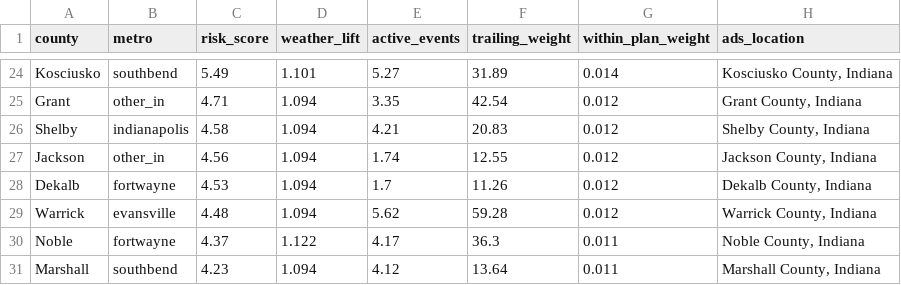
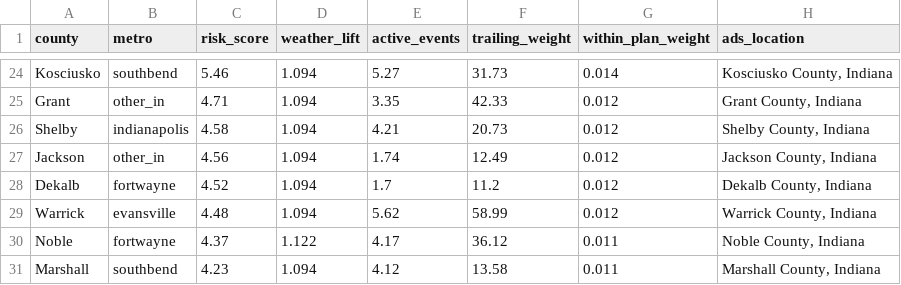
Before and after one commit to danielliu12/accident-forecaster, a CSV file: docs/county_targets.csv, drawn as a sheet; only a part is shown, gaps mark what is left out; the diff covers the shown part only; the diff names each change by its address in the sheet, - before the commit and + after, or states it on an @@ line.

```diff
--- a/docs/county_targets.csv
+++ b/docs/county_targets.csv
-C24 (risk_score): 5.49
+C24 (risk_score): 5.46
-D24 (weather_lift): 1.101
+D24 (weather_lift): 1.094
-F24 (trailing_weight): 31.89
+F24 (trailing_weight): 31.73
-F25 (trailing_weight): 42.54
+F25 (trailing_weight): 42.33
-F26 (trailing_weight): 20.83
+F26 (trailing_weight): 20.73
-F27 (trailing_weight): 12.55
+F27 (trailing_weight): 12.49
-C28 (risk_score): 4.53
+C28 (risk_score): 4.52
-F28 (trailing_weight): 11.26
+F28 (trailing_weight): 11.2
-F29 (trailing_weight): 59.28
+F29 (trailing_weight): 58.99
-F30 (trailing_weight): 36.3
+F30 (trailing_weight): 36.12
-F31 (trailing_weight): 13.64
+F31 (trailing_weight): 13.58
```
Also changed, not shown: 30 edited cells elsewhere in this file, docs/county_risk.csv, 6 other files.
